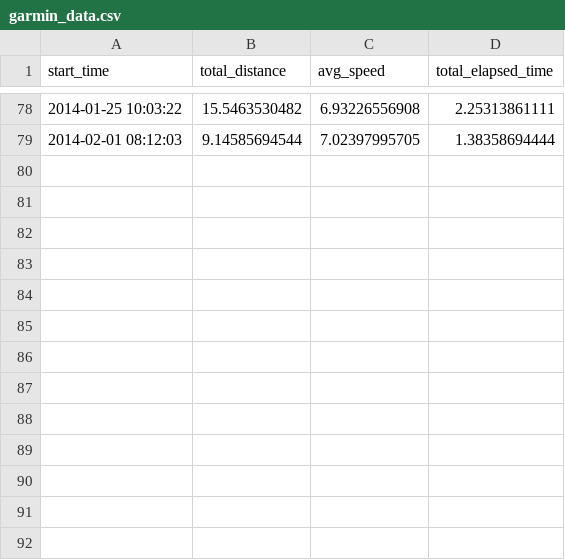
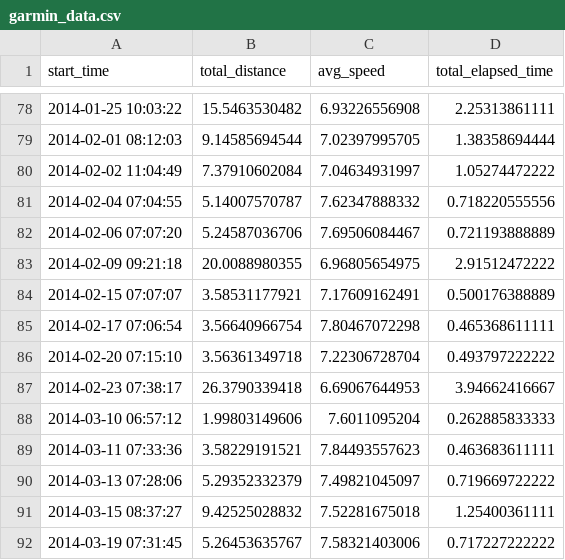
Before and after one commit to poplav/GarminDataAgent, a CSV file: garmin_data.csv, drawn as a sheet; only a part is shown, gaps mark what is left out.

Commit message:
updating my data

```diff
--- a/garmin_data.csv
+++ b/garmin_data.csv
@@ -79 +79,14 @@ start_time,total_distance,avg_speed,total_elapsed_time
 2014-02-01 08:12:03,9.14585694544,7.02397995705,1.38358694444
+2014-02-02 11:04:49,7.37910602084,7.04634931997,1.05274472222
+2014-02-04 07:04:55,5.14007570787,7.62347888332,0.718220555556
+2014-02-06 07:07:20,5.24587036706,7.69506084467,0.721193888889
+2014-02-09 09:21:18,20.0088980355,6.96805654975,2.91512472222
+2014-02-15 07:07:07,3.58531177921,7.17609162491,0.500176388889
+2014-02-17 07:06:54,3.56640966754,7.80467072298,0.465368611111
+2014-02-20 07:15:10,3.56361349718,7.22306728704,0.493797222222
+2014-02-23 07:38:17,26.3790339418,6.69067644953,3.94662416667
+2014-03-10 06:57:12,1.99803149606,7.6011095204,0.262885833333
+2014-03-11 07:33:36,3.58229191521,7.84493557623,0.463683611111
+2014-03-13 07:28:06,5.29352332379,7.49821045097,0.719669722222
+2014-03-15 08:37:27,9.42525028832,7.52281675018,1.25400361111
+2014-03-19 07:31:45,5.26453635767,7.58321403006,0.717227222222
```
Also changed, not shown: 19 other files.
